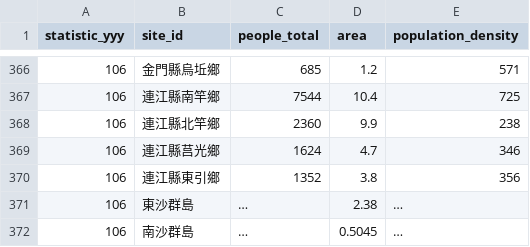
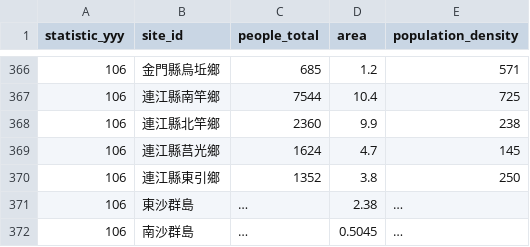
Before and after one commit to roberthsu2003/PythonForDataAnalysis, a CSV file: 數據整理_連接_合併_重塑/各鄉鎮市區人口密度.csv, drawn as a sheet; only a part is shown, gaps mark what is left out.

```diff
--- a/數據整理_連接_合併_重塑/各鄉鎮市區人口密度.csv
+++ b/數據整理_連接_合併_重塑/各鄉鎮市區人口密度.csv
@@ -368,4 +368,4 @@
 106,連江縣北竿鄉,2360,9.9,238
-106,連江縣莒光鄉,1624,4.7,346
-106,連江縣東引鄉,1352,3.8,356
+106,連江縣莒光鄉,1624,4.7,145
+106,連江縣東引鄉,1352,3.8,250
 106,東沙群島,… ,2.38,…
```
Also changed, not shown: 2 other files.
